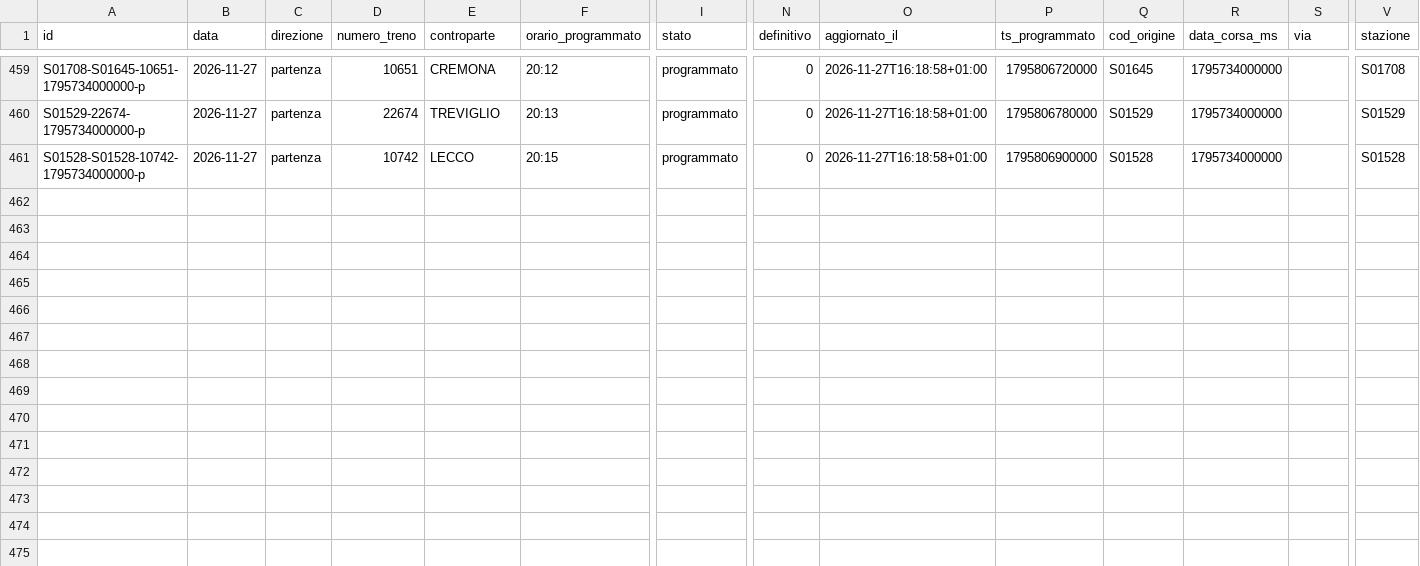
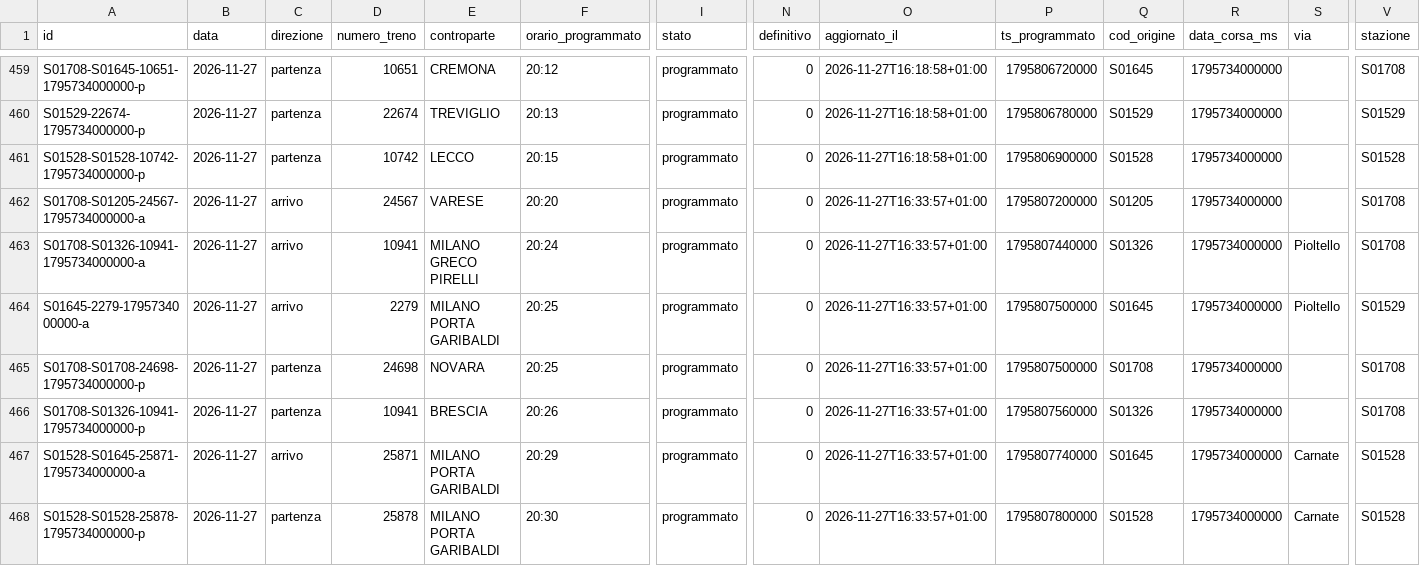
Before and after one commit to lucabonzanni/monitor-treni-bergamo, a CSV file: docs/dati/corse/2026-11-27.csv, drawn as a sheet; only a part is shown, gaps mark what is left out; rows hold the shown columns only; the diff covers the shown part only; the diff names each change by its address in the sheet, - before the commit and + after, or states it on an @@ line.

```diff
--- a/docs/dati/corse/2026-11-27.csv
+++ b/docs/dati/corse/2026-11-27.csv
+row 462: S01708-S01205-24567-1795734000000-a | 2026-11-27 | arrivo | 24567 | VARESE | 20:20 | programmato | 0 | 2026-11-27T16:33:57+01:00 | 1795807200000 | S01205 | 1795734000000 |  | S01708
+row 463: S01708-S01326-10941-1795734000000-a | 2026-11-27 | arrivo | 10941 | MILANO GRECO PIRELLI | 20:24 | programmato | 0 | 2026-11-27T16:33:57+01:00 | 1795807440000 | S01326 | 1795734000000 | Pioltello | S01708
+row 464: S01645-2279-1795734000000-a | 2026-11-27 | arrivo | 2279 | MILANO PORTA GARIBALDI | 20:25 | programmato | 0 | 2026-11-27T16:33:57+01:00 | 1795807500000 | S01645 | 1795734000000 | Pioltello | S01529
+row 465: S01708-S01708-24698-1795734000000-p | 2026-11-27 | partenza | 24698 | NOVARA | 20:25 | programmato | 0 | 2026-11-27T16:33:57+01:00 | 1795807500000 | S01708 | 1795734000000 |  | S01708
+row 466: S01708-S01326-10941-1795734000000-p | 2026-11-27 | partenza | 10941 | BRESCIA | 20:26 | programmato | 0 | 2026-11-27T16:33:57+01:00 | 1795807560000 | S01326 | 1795734000000 |  | S01708
+row 467: S01528-S01645-25871-1795734000000-a | 2026-11-27 | arrivo | 25871 | MILANO PORTA GARIBALDI | 20:29 | programmato | 0 | 2026-11-27T16:33:57+01:00 | 1795807740000 | S01645 | 1795734000000 | Carnate | S01528
+row 468: S01528-S01528-25878-1795734000000-p | 2026-11-27 | partenza | 25878 | MILANO PORTA GARIBALDI | 20:30 | programmato | 0 | 2026-11-27T16:33:57+01:00 | 1795807800000 | S01528 | 1795734000000 | Carnate | S01528
```
Also changed, not shown: 65 edited cells elsewhere in this file, docs/dati/corse_complete.csv, 2 other files.
